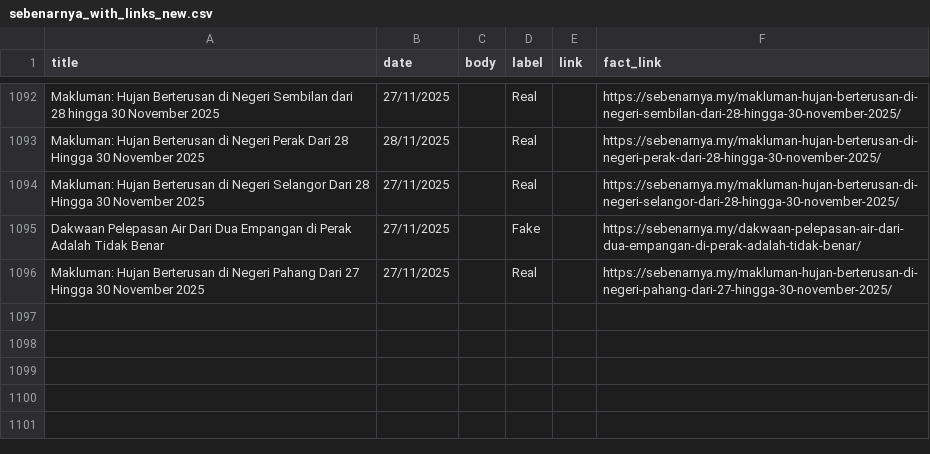
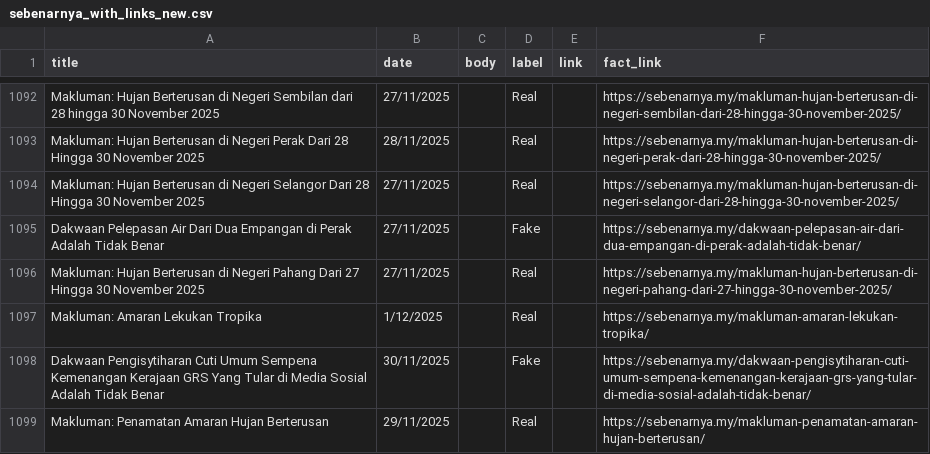
Before and after one commit to adamhera/CheckFakta, a CSV file: ml/sebenarnya_with_links_new.csv, drawn as a sheet; only a part is shown, gaps mark what is left out; the diff names each change by its address in the sheet, - before the commit and + after, or states it on an @@ line.

Commit message:
Update dataset and fixed minor bug in predict.py

```diff
--- a/ml/sebenarnya_with_links_new.csv
+++ b/ml/sebenarnya_with_links_new.csv
+row 1097: Makluman: Amaran Lekukan Tropika | 1/12/2025 |  | Real |  | https://sebenarnya.my/makluman-amaran-lekukan-tropika/
+row 1098: Dakwaan Pengisytiharan Cuti Umum Sempena Kemenangan Kerajaan GRS Yang Tular di Media Sosial Adalah Tidak Benar | 30/11/2025 |  | Fake |  | https://sebenarnya.my/dakwaan-pengisytiharan-cuti-umum-sempena-kemenangan-kerajaan-grs-yang-tular-di-media-sosial-adalah-tidak-benar/
+row 1099: Makluman: Penamatan Amaran Hujan Berterusan | 29/11/2025 |  | Real |  | https://sebenarnya.my/makluman-penamatan-amaran-hujan-berterusan/
```
Also changed, not shown: ml/sebenarnya_labeledLatest.csv, 5 other files.
